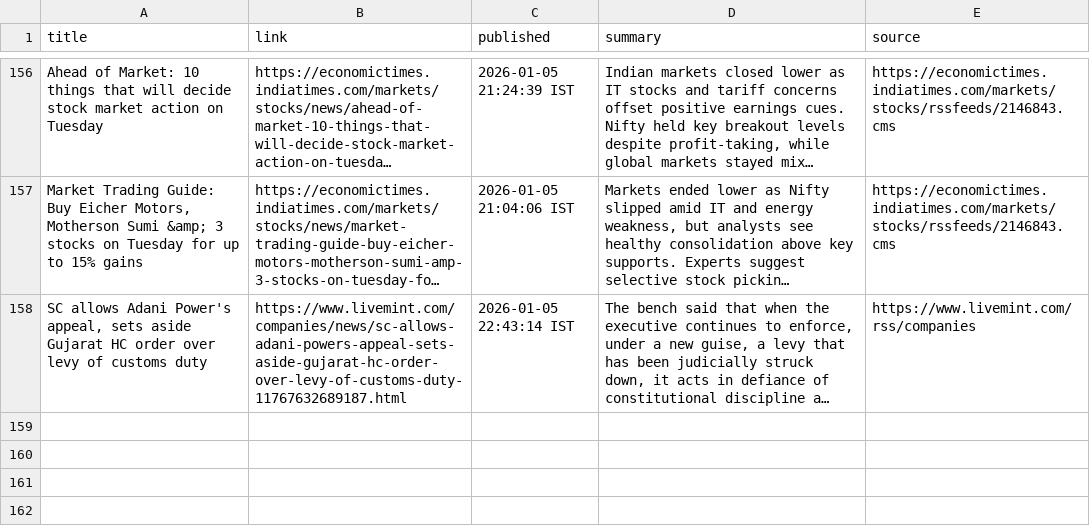
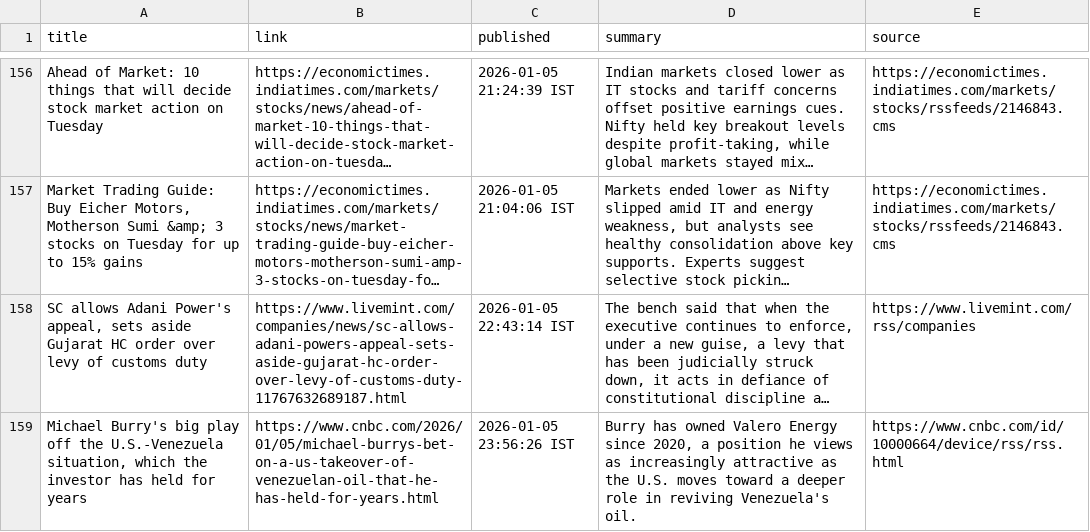
Before and after one commit to aarshrana007/Stock_Analysis, a CSV file: news_data/india_financial_news_2026-01-05.csv, drawn as a sheet; only a part is shown, gaps mark what is left out; long unchanged cells end in …; the diff names each change by its address in the sheet, - before the commit and + after, or states it on an @@ line.

```diff
--- a/news_data/india_financial_news_2026-01-05.csv
+++ b/news_data/india_financial_news_2026-01-05.csv
+row 159: Michael Burry's big play off the U.S.-Venezuela situation, which the investor has held for years | https://www.cnbc.com/2026/01/05/michael-burrys-bet-on-a-us-takeover-of-venezuelan-oil-that-he-has-held-for-years.html | 2026-01-05 23:56:26 IST | Burry has owned Valero Energy since 2020, a position he views as increasingly attractive as the U.S. moves toward a deeper role in reviving Venezuela's oil. | https://www.cnbc.com/id/10000664/device/rss/rss.html
```
Also changed, not shown: 1 other file.
